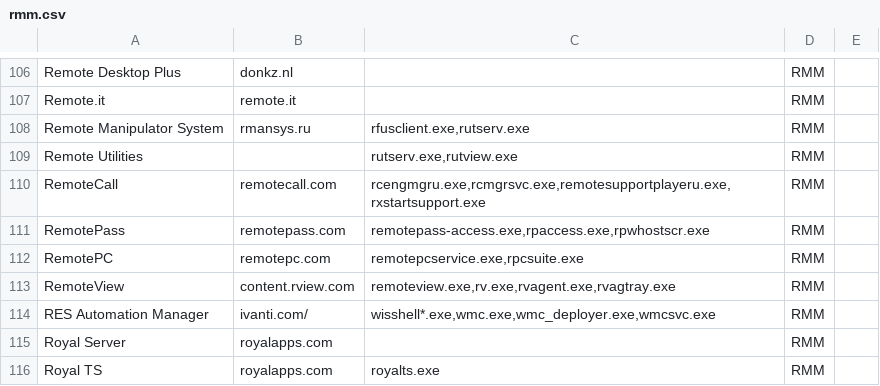
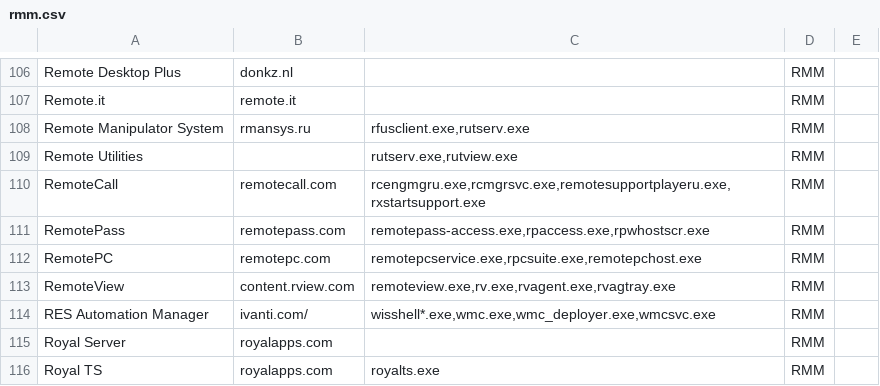
Before and after one commit to ItzHerbie/Lists, a CSV file: rmm.csv, drawn as a sheet; only a part is shown, gaps mark what is left out.

Commit message:
Update rmm.csv

```diff
--- a/rmm.csv
+++ b/rmm.csv
@@ -111,3 +111,3 @@ RemoteCall,remotecall.com,"rcengmgru.exe,rcmgrsvc.exe,remotesupportplayeru.exe,r
 RemotePass,remotepass.com,"remotepass-access.exe,rpaccess.exe,rpwhostscr.exe",RMM,
-RemotePC,remotepc.com,"remotepcservice.exe,rpcsuite.exe",RMM,
+RemotePC,remotepc.com,"remotepcservice.exe,rpcsuite.exe,remotepchost.exe",RMM,
 RemoteView,content.rview.com,"remoteview.exe,rv.exe,rvagent.exe,rvagtray.exe",RMM,
```
